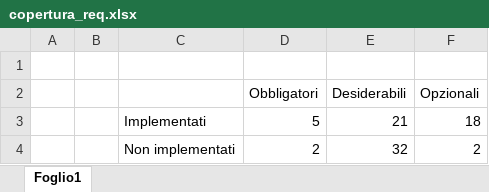
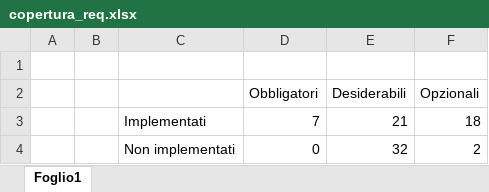
Before and after one commit to NicoloTartaggia/7DOS, an Excel workbook: PianoDiQualifica/Img/Excel/copertura_req.xlsx, sheet Foglio1, drawn as a sheet; values as stored, in another font and other column widths than the file's, no borders; charts and pictures not drawn; the diff names each change by its address in the sheet, - before the commit and + after, or states it on an @@ line.

```diff
--- a/PianoDiQualifica/Img/Excel/copertura_req.xlsx (sheet Foglio1)
+++ b/PianoDiQualifica/Img/Excel/copertura_req.xlsx (sheet Foglio1)
-D3 (Obbligatori): 5
+D3 (Obbligatori): 7
-D4 (Obbligatori): 2
+D4 (Obbligatori): 0
```
Also changed, not shown: charts or pictures, PianoDiQualifica/Img/Excel/Resoconto_Test.xlsx, PianoDiQualifica/Img/Excel/metriche.xlsx, 11 other files.
